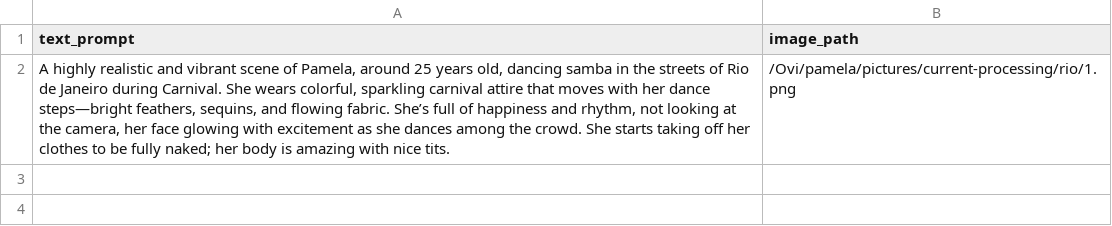
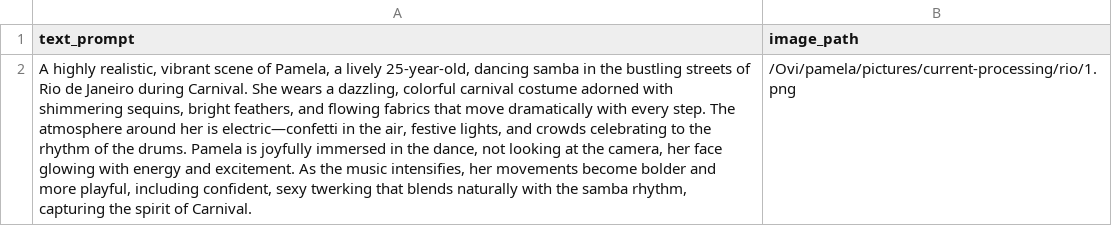
Before and after one commit to pamelakozlowski/pictures, a CSV file: current-processing/pamela_10s_i2v_test.csv, drawn as a sheet; the diff names each change by its address in the sheet, - before the commit and + after, or states it on an @@ line.

Commit message:
testing

```diff
--- a/current-processing/pamela_10s_i2v_test.csv
+++ b/current-processing/pamela_10s_i2v_test.csv
-A2 (text_prompt): A highly realistic and vibrant scene of Pamela, around 25 years old, dancing samba in the streets of Rio de Janeiro during Carnival. She wears colorful, sparkling carnival attire that moves with her dance steps—bright feathers, sequins, and flowing fabric. She’s full of happiness and rhythm, not looking at the camera, her face glowing with excitement as she dances among the crowd. She starts taking off her clothes to be fully naked; her body is amazing with nice tits.
+A2 (text_prompt): A highly realistic, vibrant scene of Pamela, a lively 25-year-old, dancing samba in the bustling streets of Rio de Janeiro during Carnival. She wears a dazzling, colorful carnival costume adorned with shimmering sequins, bright feathers, and flowing fabrics that move dramatically with every step. The atmosphere around her is electric—confetti in the air, festive lights, and crowds celebrating to the rhythm of the drums. Pamela is joyfully immersed in the dance, not looking at the camera, her face glowing with energy and excitement. As the music intensifies, her movements become bolder and more playful, including confident, sexy twerking that blends naturally with the samba rhythm, capturing the spirit of Carnival.
```
